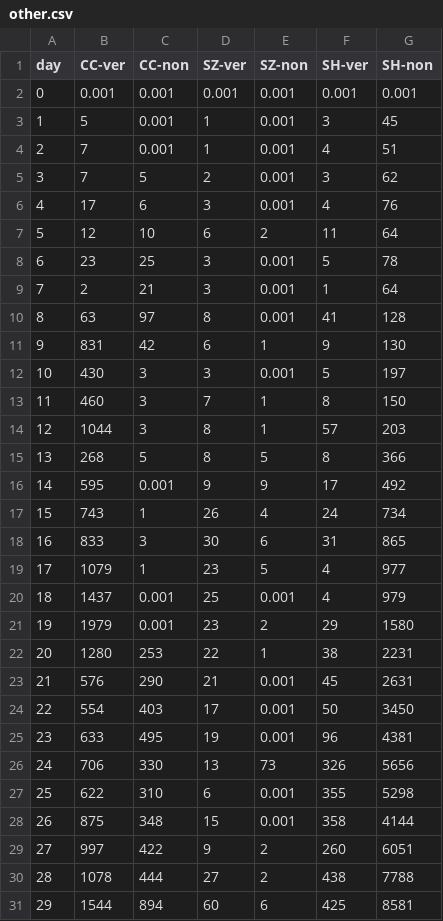
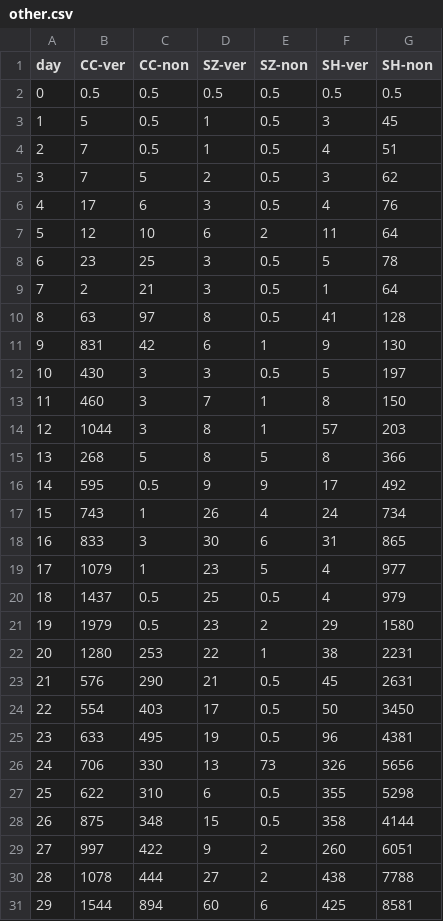
Before and after one commit to BorisYang326/ARTS1422_Data_Visualization, a CSV file: Project/fork2/other.csv, drawn as a sheet; only a part is shown; the diff covers the shown part only.

Commit message:
Add files via upload

```diff
--- a/Project/fork2/other.csv
+++ b/Project/fork2/other.csv
@@ -1,13 +1,13 @@
 day,CC-ver,CC-non,SZ-ver,SZ-non,SH-ver,SH-non
-0,0.001,0.001,0.001,0.001,0.001,0.001
-1,5,0.001,1,0.001,3,45
-2,7,0.001,1,0.001,4,51
-3,7,5,2,0.001,3,62
-4,17,6,3,0.001,4,76
+0,0.5,0.5,0.5,0.5,0.5,0.5
+1,5,0.5,1,0.5,3,45
+2,7,0.5,1,0.5,4,51
+3,7,5,2,0.5,3,62
+4,17,6,3,0.5,4,76
 5,12,10,6,2,11,64
-6,23,25,3,0.001,5,78
-7,2,21,3,0.001,1,64
-8,63,97,8,0.001,41,128
+6,23,25,3,0.5,5,78
+7,2,21,3,0.5,1,64
+8,63,97,8,0.5,41,128
 9,831,42,6,1,9,130
-10,430,3,3,0.001,5,197
+10,430,3,3,0.5,5,197
 11,460,3,7,1,8,150
@@ -15,3 +15,3 @@ day,CC-ver,CC-non,SZ-ver,SZ-non,SH-ver,SH-non
 13,268,5,8,5,8,366
-14,595,0.001,9,9,17,492
+14,595,0.5,9,9,17,492
 15,743,1,26,4,24,734
@@ -19,11 +19,11 @@ day,CC-ver,CC-non,SZ-ver,SZ-non,SH-ver,SH-non
 17,1079,1,23,5,4,977
-18,1437,0.001,25,0.001,4,979
-19,1979,0.001,23,2,29,1580
+18,1437,0.5,25,0.5,4,979
+19,1979,0.5,23,2,29,1580
 20,1280,253,22,1,38,2231
-21,576,290,21,0.001,45,2631
-22,554,403,17,0.001,50,3450
-23,633,495,19,0.001,96,4381
+21,576,290,21,0.5,45,2631
+22,554,403,17,0.5,50,3450
+23,633,495,19,0.5,96,4381
 24,706,330,13,73,326,5656
-25,622,310,6,0.001,355,5298
-26,875,348,15,0.001,358,4144
+25,622,310,6,0.5,355,5298
+26,875,348,15,0.5,358,4144
 27,997,422,9,2,260,6051
```
Also changed, not shown: 15 edited cells elsewhere in this file.
